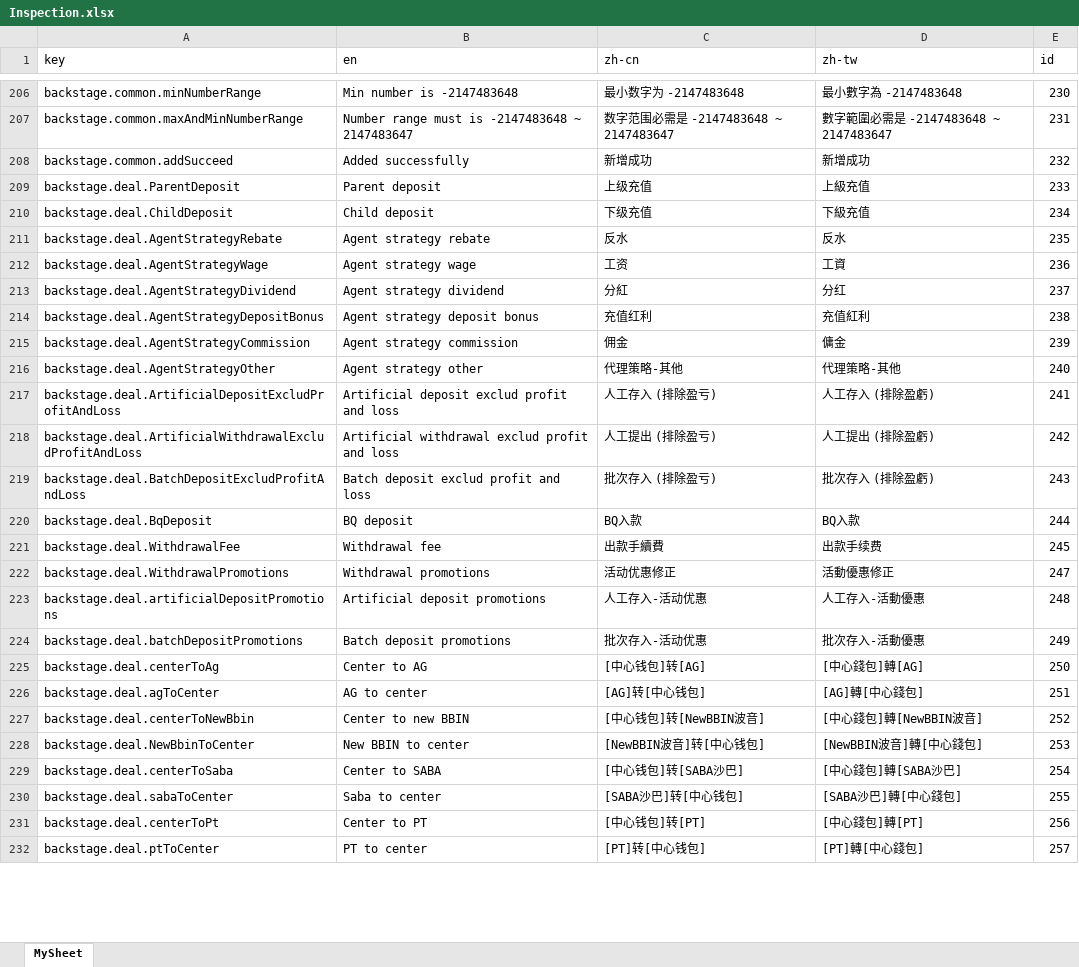
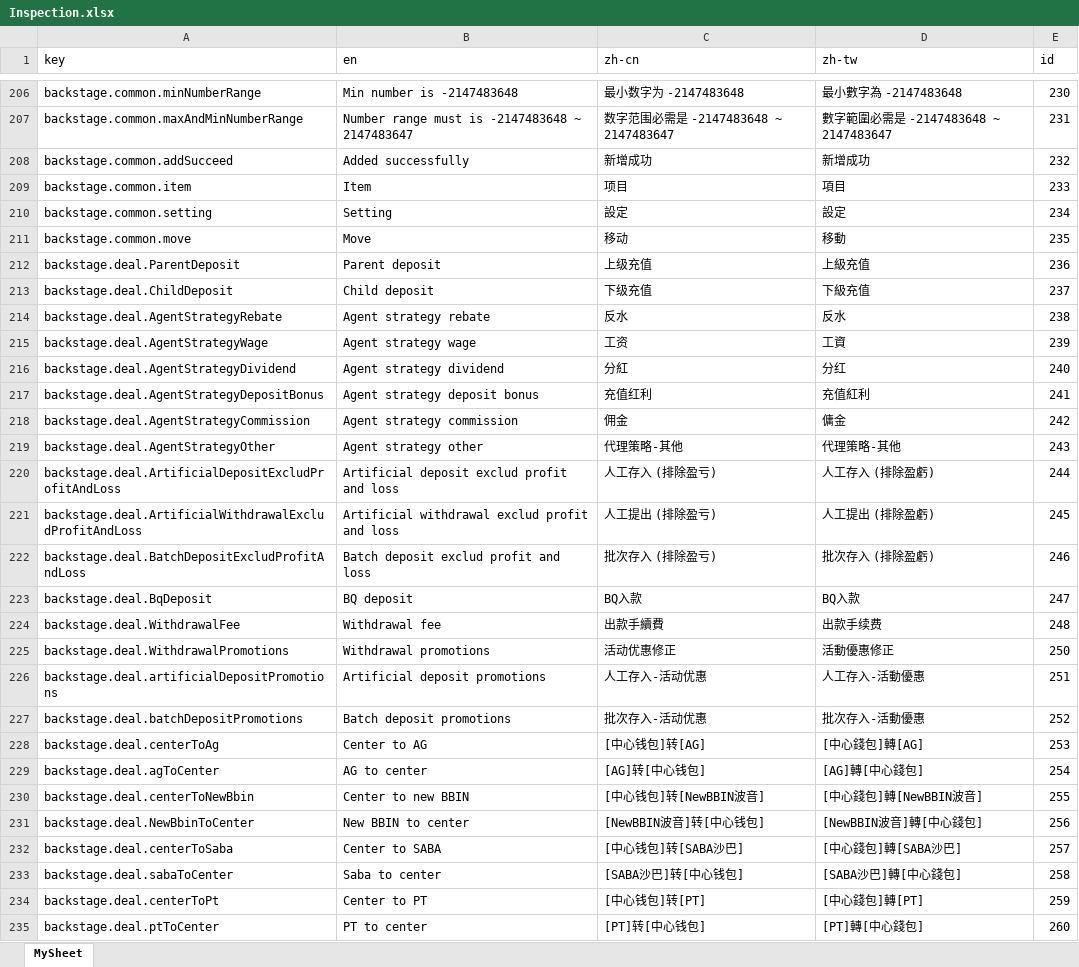
Before and after one commit to Microsoft-Asus/langJoson, an Excel workbook: src/Inspection.xlsx, sheet MySheet, drawn as a sheet; only a part is shown, gaps mark what is left out; values as stored, in another font and other column widths than the file's, no borders; addresses are those after the commit; the diff covers the shown part only; the diff names each change by its address in the sheet, - before the commit and + after, or states it on an @@ line.

```diff
--- a/src/Inspection.xlsx (sheet MySheet)
+++ b/src/Inspection.xlsx (sheet MySheet)
+row 209: backstage.common.item | Item | 项目 | 項目 | 233
+row 210: backstage.common.setting | Setting | 設定 | 設定 | 234
+row 211: backstage.common.move | Move | 移动 | 移動 | 235
-E212 (id): 233
+E212 (id): 236
-E213 (id): 234
+E213 (id): 237
-E214 (id): 235
+E214 (id): 238
-E215 (id): 236
+E215 (id): 239
-E216 (id): 237
+E216 (id): 240
-E217 (id): 238
+E217 (id): 241
-E218 (id): 239
+E218 (id): 242
-E219 (id): 240
+E219 (id): 243
-E220 (id): 241
+E220 (id): 244
-E221 (id): 242
+E221 (id): 245
-E222 (id): 243
+E222 (id): 246
-E223 (id): 244
+E223 (id): 247
-E224 (id): 245
+E224 (id): 248
-E225 (id): 247
+E225 (id): 250
-E226 (id): 248
+E226 (id): 251
-E227 (id): 249
+E227 (id): 252
-E228 (id): 250
+E228 (id): 253
-E229 (id): 251
+E229 (id): 254
-E230 (id): 252
+E230 (id): 255
-E231 (id): 253
+E231 (id): 256
-E232 (id): 254
+E232 (id): 257
-E233 (id): 255
+E233 (id): 258
-E234 (id): 256
+E234 (id): 259
-E235 (id): 257
+E235 (id): 260
```
Also changed, not shown: 22 added rows and 1143 edited cells elsewhere in this sheet, src/langXls.xlsx, 35 other files.
